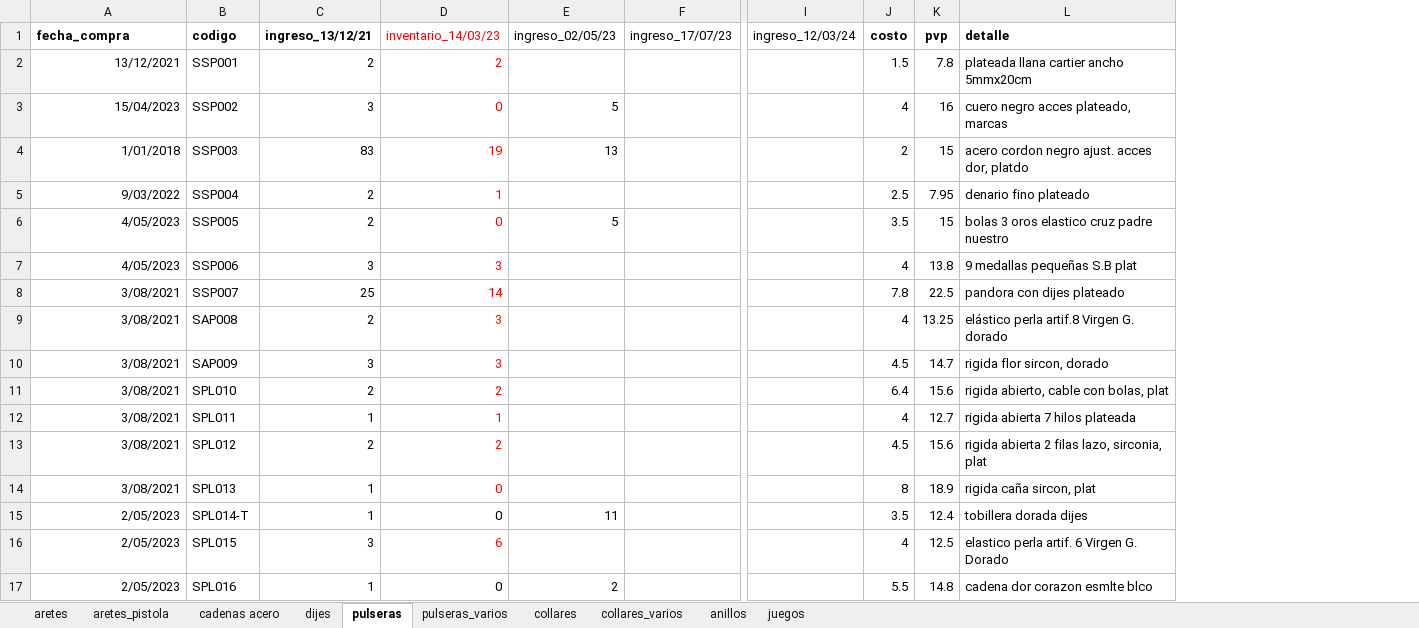
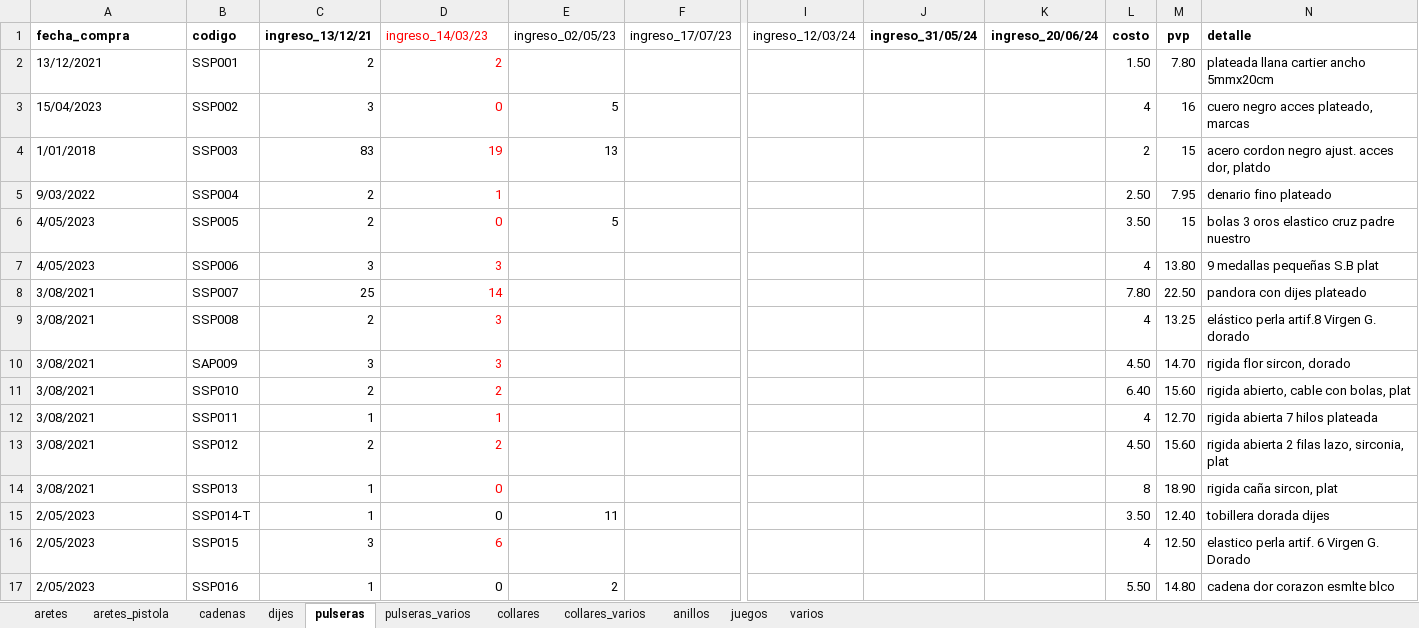
Before and after one commit to edu-marin/django_storefront, an Excel workbook: data_migration/data/ingreso_joyas_acero.xlsx, sheet pulseras, drawn as a sheet; only a part is shown, gaps mark what is left out; values as stored, in another font and other column widths than the file's, no borders; charts and pictures not drawn; addresses are those after the commit; the diff covers the shown part only; the diff names each change by its address in the sheet, - before the commit and + after, or states it on an @@ line.

Commit message:
acero etl script

```diff
--- a/data_migration/data/ingreso_joyas_acero.xlsx (sheet pulseras)
+++ b/data_migration/data/ingreso_joyas_acero.xlsx (sheet pulseras)
-sheet tab: cadenas acero
+sheet tab: cadenas
+sheet tab: varios
+column J (ingreso_31/05/24), empty
+column K (ingreso_20/06/24), empty
-D1: inventario_14/03/23
+D1: ingreso_14/03/23
-A2:A17 alignment: right
+A2:A17 alignment: left
-L2 (costo): 1.5
+L2 (costo): 1.50
-M2 (pvp): 7.8
+M2 (pvp): 7.80
-L5 (costo): 2.5
+L5 (costo): 2.50
-L6 (costo): 3.5
+L6 (costo): 3.50
-M7 (pvp): 13.8
+M7 (pvp): 13.80
-L8 (costo): 7.8
+L8 (costo): 7.80
-M8 (pvp): 22.5
+M8 (pvp): 22.50
-B9 (codigo): SAP008
+B9 (codigo): SSP008
-L10 (costo): 4.5
+L10 (costo): 4.50
-M10 (pvp): 14.7
+M10 (pvp): 14.70
-B11 (codigo): SPL010
+B11 (codigo): SSP010
-L11 (costo): 6.4
+L11 (costo): 6.40
-M11 (pvp): 15.6
+M11 (pvp): 15.60
-B12 (codigo): SPL011
+B12 (codigo): SSP011
-M12 (pvp): 12.7
+M12 (pvp): 12.70
-B13 (codigo): SPL012
+B13 (codigo): SSP012
-L13 (costo): 4.5
+L13 (costo): 4.50
-M13 (pvp): 15.6
+M13 (pvp): 15.60
-B14 (codigo): SPL013
+B14 (codigo): SSP013
-M14 (pvp): 18.9
+M14 (pvp): 18.90
-B15 (codigo): SPL014-T
+B15 (codigo): SSP014-T
-L15 (costo): 3.5
+L15 (costo): 3.50
-M15 (pvp): 12.4
+M15 (pvp): 12.40
-B16 (codigo): SPL015
+B16 (codigo): SSP015
-M16 (pvp): 12.5
+M16 (pvp): 12.50
-B17 (codigo): SPL016
+B17 (codigo): SSP016
-L17 (costo): 5.5
+L17 (costo): 5.50
-M17 (pvp): 14.8
+M17 (pvp): 14.80
```
Also changed, not shown: 17 added rows, 85 edited cells and cell formats elsewhere in this sheet, sheet aretes, sheet collares, sheet juegos, sheet anillos, sheet dijes, sheet cadenas, 3 more sheets, charts or pictures, 6 other files.
